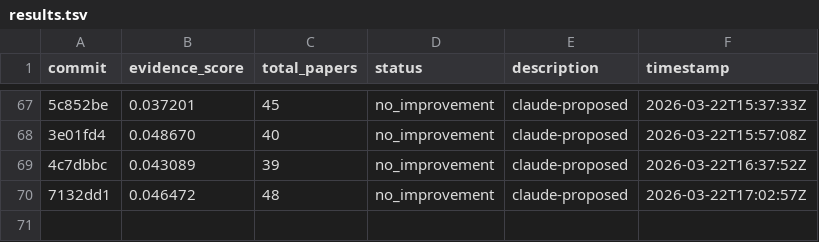
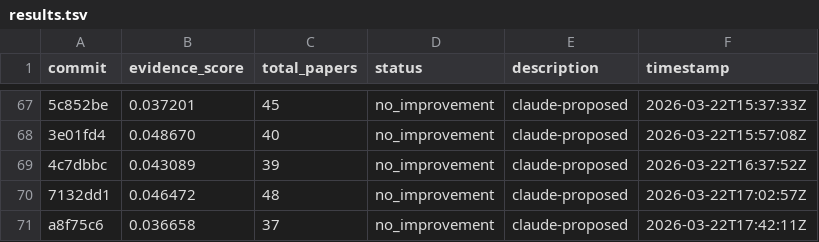
Before and after one commit to notebook-learnzy/learnzy-autoresearch, a TSV file: results.tsv, drawn as a sheet; only a part is shown, gaps mark what is left out; the diff names each change by its address in the sheet, - before the commit and + after, or states it on an @@ line.

Commit message:
run 20260322T174301Z [ci]

```diff
--- a/results.tsv
+++ b/results.tsv
+row 71: a8f75c6 | 0.036658 | 37 | no_improvement | claude-proposed | 2026-03-22T17:42:11Z
```
